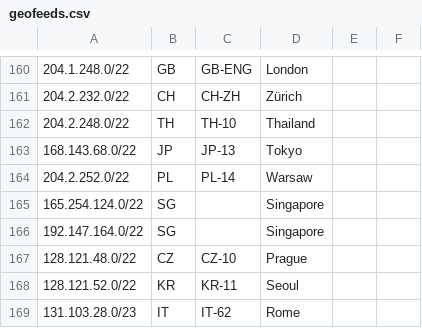
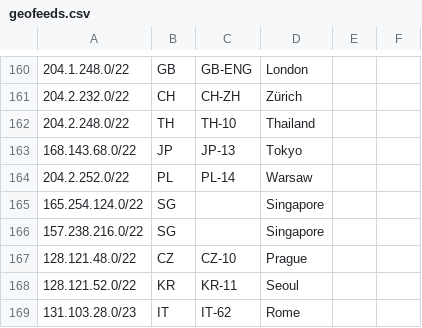
Before and after one commit to nttgin/geofeeds, a CSV file: geofeeds.csv, drawn as a sheet; only a part is shown, gaps mark what is left out.

Commit message:
Update geofeeds.csv

```diff
--- a/geofeeds.csv
+++ b/geofeeds.csv
@@ -165,3 +165,3 @@
 165.254.124.0/22,SG,,Singapore,
-192.147.164.0/22,SG,,Singapore,
+157.238.216.0/22,SG,,Singapore,
 128.121.48.0/22,CZ,CZ-10,Prague,
```
